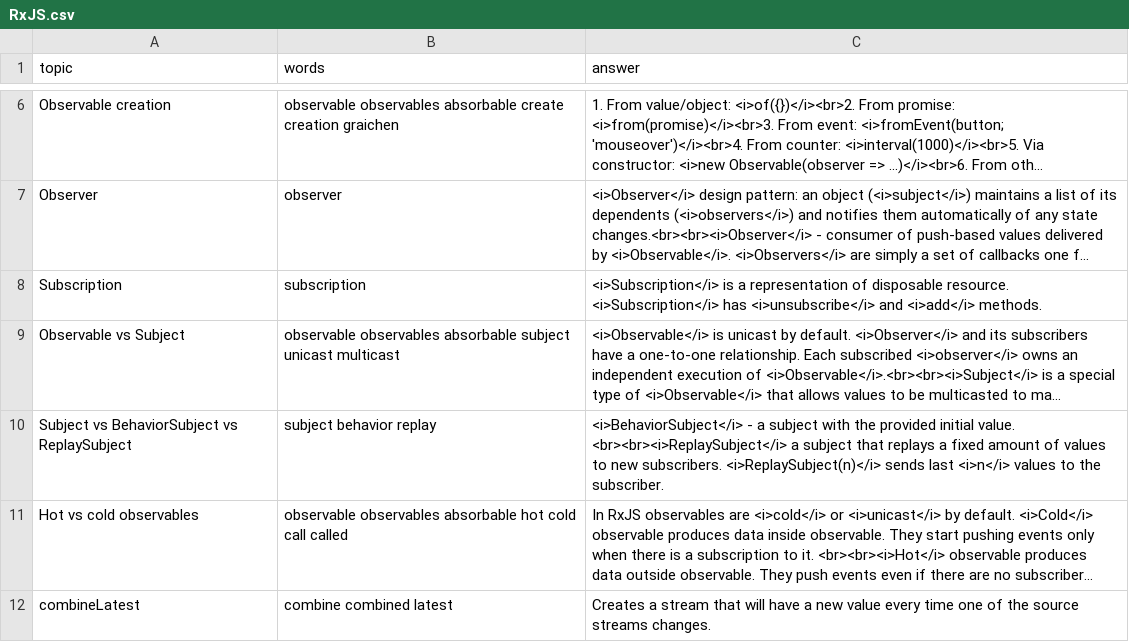
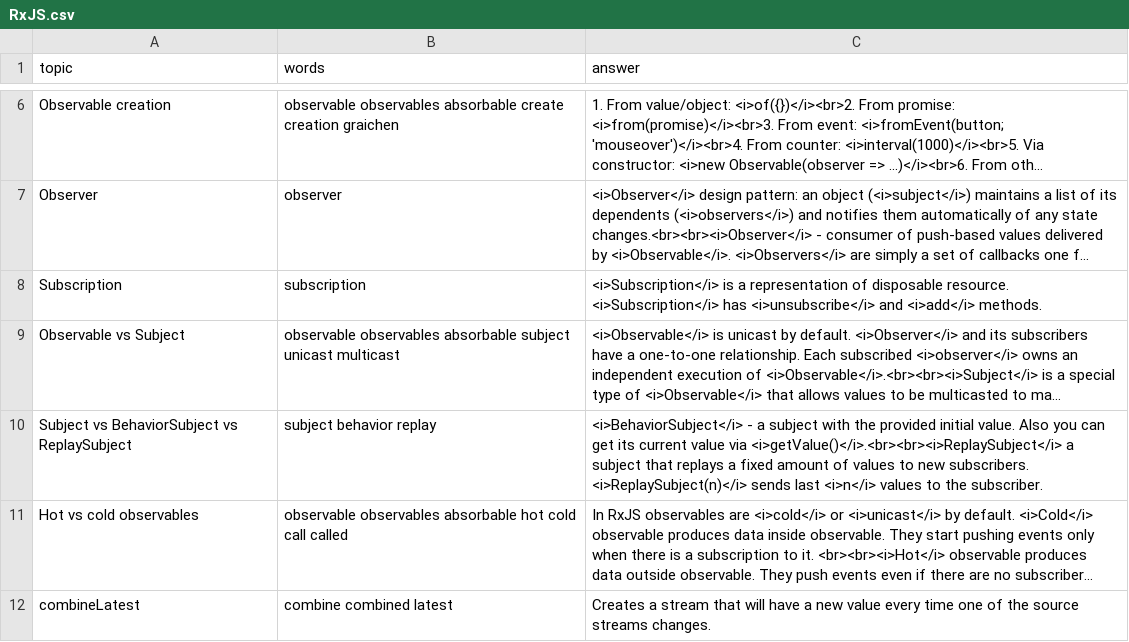
Before and after one commit to DzmitryAlifer/tech-interview-helper, a CSV file: src/assets/RxJS.csv, drawn as a sheet; only a part is shown, gaps mark what is left out; long unchanged cells end in …; the diff names each change by its address in the sheet, - before the commit and + after, or states it on an @@ line.

```diff
--- a/src/assets/RxJS.csv
+++ b/src/assets/RxJS.csv
-C10 (answer): …initial value. <br><br><i>ReplaySubject</i> a subject…
+C10 (answer): …initial value. Also you can get its current value via <i>getValue()</i>.<br><br><i>ReplaySubject</i> a subject…
```
Also changed, not shown: 2 other files.
